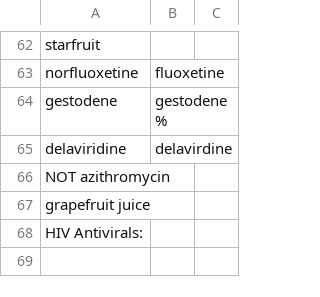
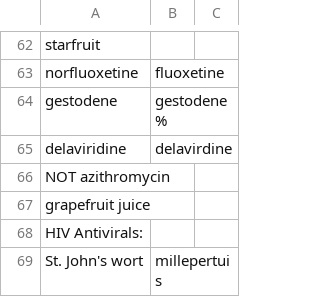
Before and after one commit to FreeHealth/freehealth, a CSV file: global_resources/textfiles/cytochrome_unlinked.csv, drawn as a sheet; only a part is shown, gaps mark what is left out; the diff names each change by its address in the sheet, - before the commit and + after, or states it on an @@ line.

Commit message:
FreeToolBox: - correction on CYTP450 script - adding english translations of AFSSAPS interacting classes
git-svn-id: https://freemedforms.googlecode.com/svn/trunk@1238 571bf770-40aa-11de-9a54-b9394989f659

```diff
--- a/global_resources/textfiles/cytochrome_unlinked.csv
+++ b/global_resources/textfiles/cytochrome_unlinked.csv
+row 69: St. John's wort | millepertuis
```
Also changed, not shown: 3 other files.
